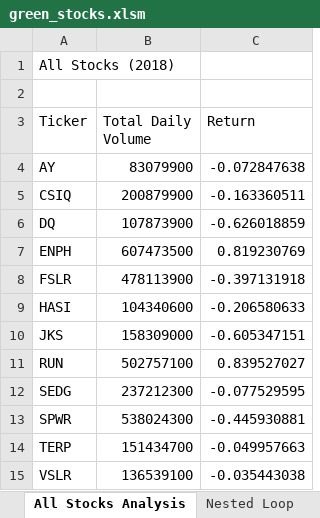
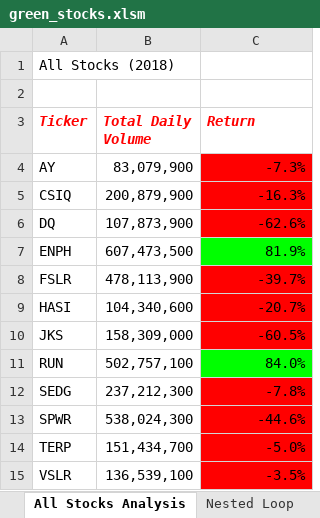
Before and after one commit to FernandoVSF/stock-analysis, an Excel workbook: green_stocks.xlsm, sheet All Stocks Analysis, drawn as a sheet; values as stored, in another font and other column widths than the file's, no borders; the diff names each change by its address in the sheet, - before the commit and + after, or states it on an @@ line.

```diff
--- a/green_stocks.xlsm (sheet All Stocks Analysis)
+++ b/green_stocks.xlsm (sheet All Stocks Analysis)
@@ A3:C3 bold: off → on, italic: off → on, text colour: black → #FF0000 @@
-B4 (Total Daily Volume): 83079900
+B4 (Total Daily Volume): 83,079,900
-C4 (Return): -0.072847638
+C4 (Return): -7.3%
-C4:C6 fill: none
+C4:C6 fill: #FF0000
-B5 (Total Daily Volume): 200879900
+B5 (Total Daily Volume): 200,879,900
-C5 (Return): -0.163360511
+C5 (Return): -16.3%
-B6 (Total Daily Volume): 107873900
+B6 (Total Daily Volume): 107,873,900
-C6 (Return): -0.626018859
+C6 (Return): -62.6%
-B7 (Total Daily Volume): 607473500
+B7 (Total Daily Volume): 607,473,500
-C7 (Return): 0.819230769
+C7 (Return): 81.9%
-C7 fill: none
+C7 fill: #00FF00
-B8 (Total Daily Volume): 478113900
+B8 (Total Daily Volume): 478,113,900
-C8 (Return): -0.397131918
+C8 (Return): -39.7%
-C8:C10 fill: none
+C8:C10 fill: #FF0000
-B9 (Total Daily Volume): 104340600
+B9 (Total Daily Volume): 104,340,600
-C9 (Return): -0.206580633
+C9 (Return): -20.7%
-B10 (Total Daily Volume): 158309000
+B10 (Total Daily Volume): 158,309,000
-C10 (Return): -0.605347151
+C10 (Return): -60.5%
-B11 (Total Daily Volume): 502757100
+B11 (Total Daily Volume): 502,757,100
-C11 (Return): 0.839527027
+C11 (Return): 84.0%
-C11 fill: none
+C11 fill: #00FF00
-B12 (Total Daily Volume): 237212300
+B12 (Total Daily Volume): 237,212,300
-C12 (Return): -0.077529595
+C12 (Return): -7.8%
-C12:C15 fill: none
+C12:C15 fill: #FF0000
-B13 (Total Daily Volume): 538024300
+B13 (Total Daily Volume): 538,024,300
-C13 (Return): -0.445930881
+C13 (Return): -44.6%
-B14 (Total Daily Volume): 151434700
+B14 (Total Daily Volume): 151,434,700
-C14 (Return): -0.049957663
+C14 (Return): -5.0%
-B15 (Total Daily Volume): 136539100
+B15 (Total Daily Volume): 136,539,100
-C15 (Return): -0.035443038
+C15 (Return): -3.5%
```
Also changed, not shown: sheet 2018, other sheet tabs.
